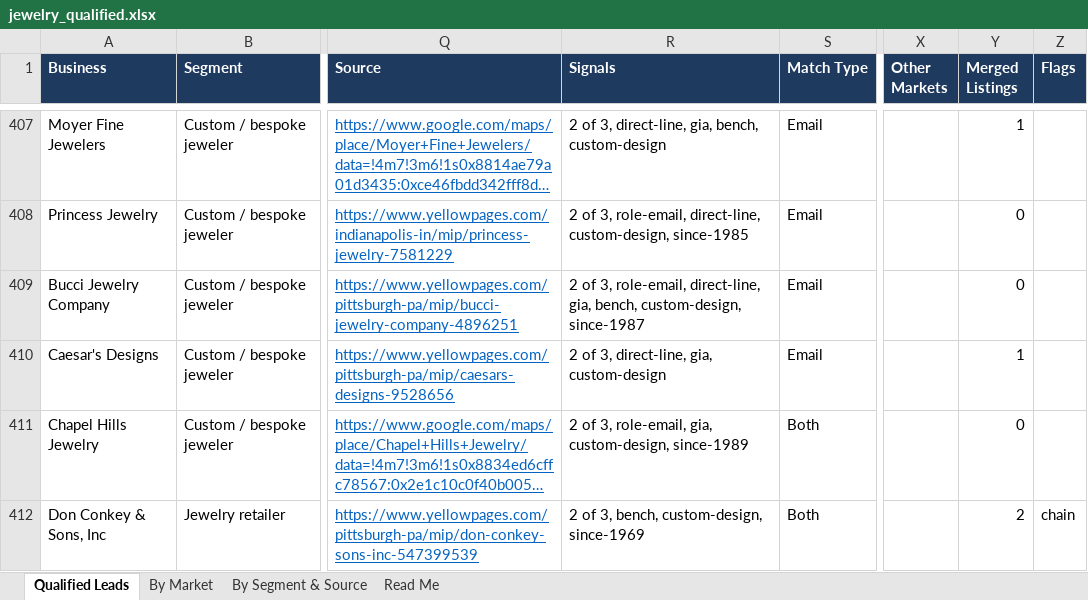
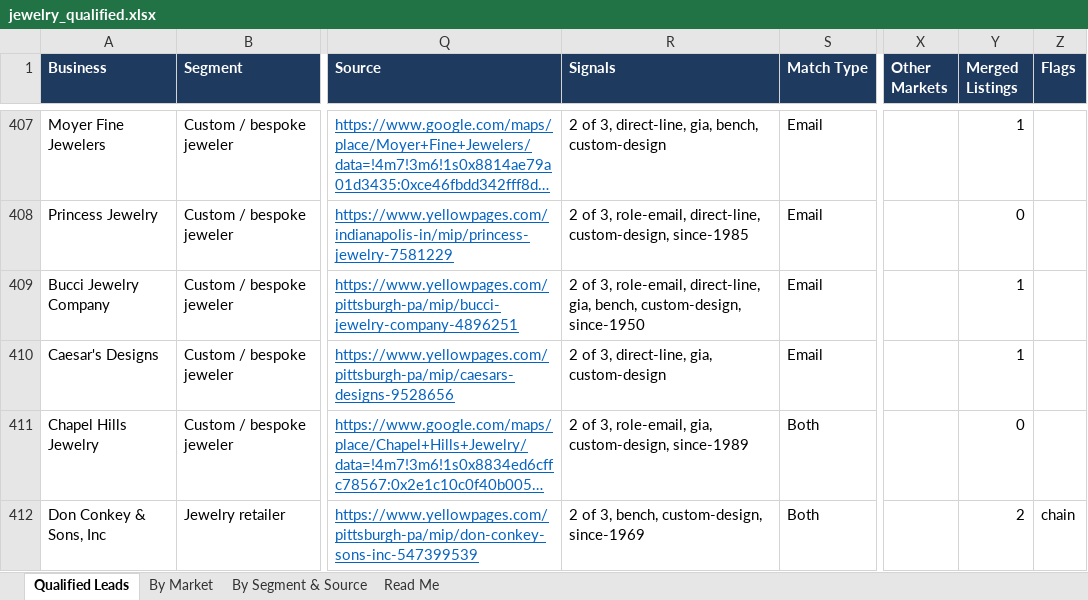
Before and after one commit to riyaansheth/claude-cloud, an Excel workbook: leadrun_jewelry/jewelry_qualified.xlsx, sheet Qualified Leads, drawn as a sheet; only a part is shown, gaps mark what is left out; long unchanged cells end in …; values as stored, in another font and other column widths than the file's, no borders; the diff covers the shown part only; the diff names each change by its address in the sheet, - before the commit and + after, or states it on an @@ line.

```diff
--- a/leadrun_jewelry/jewelry_qualified.xlsx (sheet Qualified Leads)
+++ b/leadrun_jewelry/jewelry_qualified.xlsx (sheet Qualified Leads)
-R409 (Signals): …bench, custom-design, since-1987
+R409 (Signals): …bench, custom-design, since-1950
-Y409 (Merged Listings): 0
+Y409 (Merged Listings): 1
```
Also changed, not shown: 2 added rows and 3 edited cells elsewhere in this sheet, sheet By Market, sheet Read Me, sheet By Segment & Source, 3 other files.
